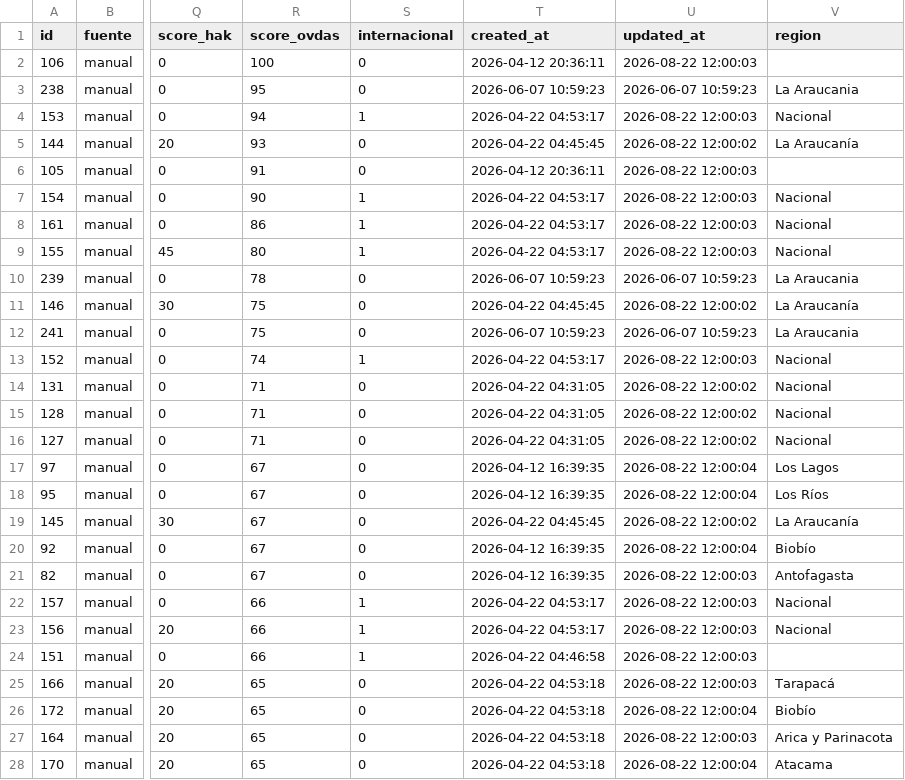
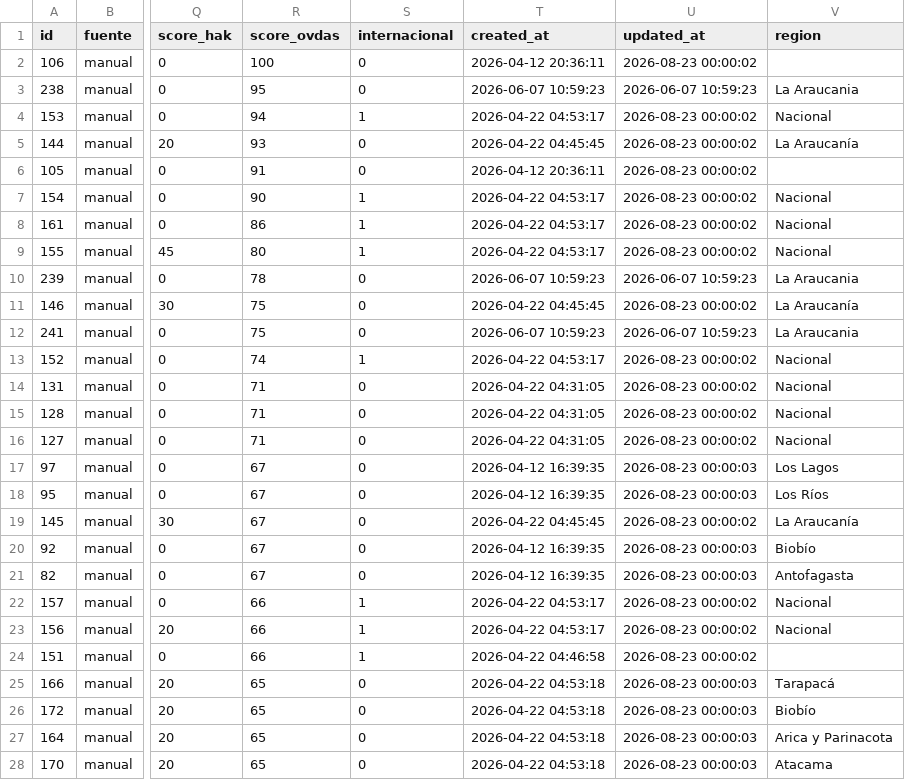
Before and after one commit to MendozaVolcanic/ovdas-fondos, a CSV file: data/fondos_ovdas.csv, drawn as a sheet; only a part is shown, gaps mark what is left out; the diff covers the shown part only; the diff names each change by its address in the sheet, - before the commit and + after, or states it on an @@ line.

Commit message:
datos: actualizar fondos OVDAS (2026-08-22 20:01)

```diff
--- a/data/fondos_ovdas.csv
+++ b/data/fondos_ovdas.csv
-U2 (updated_at): 2026-08-22 12:00:03
+U2 (updated_at): 2026-08-23 00:00:02
-U4 (updated_at): 2026-08-22 12:00:03
+U4 (updated_at): 2026-08-23 00:00:02
-U5 (updated_at): 2026-08-22 12:00:02
+U5 (updated_at): 2026-08-23 00:00:02
-U6:U9 (updated_at): 2026-08-22 12:00:03
+U6:U9 (updated_at): 2026-08-23 00:00:02
-U11 (updated_at): 2026-08-22 12:00:02
+U11 (updated_at): 2026-08-23 00:00:02
-U13 (updated_at): 2026-08-22 12:00:03
+U13 (updated_at): 2026-08-23 00:00:02
-U14:U16 (updated_at): 2026-08-22 12:00:02
+U14:U16 (updated_at): 2026-08-23 00:00:02
-U17:U18 (updated_at): 2026-08-22 12:00:04
+U17:U18 (updated_at): 2026-08-23 00:00:03
-U19 (updated_at): 2026-08-22 12:00:02
+U19 (updated_at): 2026-08-23 00:00:02
-U20 (updated_at): 2026-08-22 12:00:04
+U20 (updated_at): 2026-08-23 00:00:03
-U21 (updated_at): 2026-08-22 12:00:03
+U21 (updated_at): 2026-08-23 00:00:03
-U22:U24 (updated_at): 2026-08-22 12:00:03
+U22:U24 (updated_at): 2026-08-23 00:00:02
-U25 (updated_at): 2026-08-22 12:00:03
+U25 (updated_at): 2026-08-23 00:00:03
-U26 (updated_at): 2026-08-22 12:00:04
+U26 (updated_at): 2026-08-23 00:00:03
-U27 (updated_at): 2026-08-22 12:00:03
+U27 (updated_at): 2026-08-23 00:00:03
-U28 (updated_at): 2026-08-22 12:00:04
+U28 (updated_at): 2026-08-23 00:00:03
```
Also changed, not shown: 147 edited cells elsewhere in this file.
